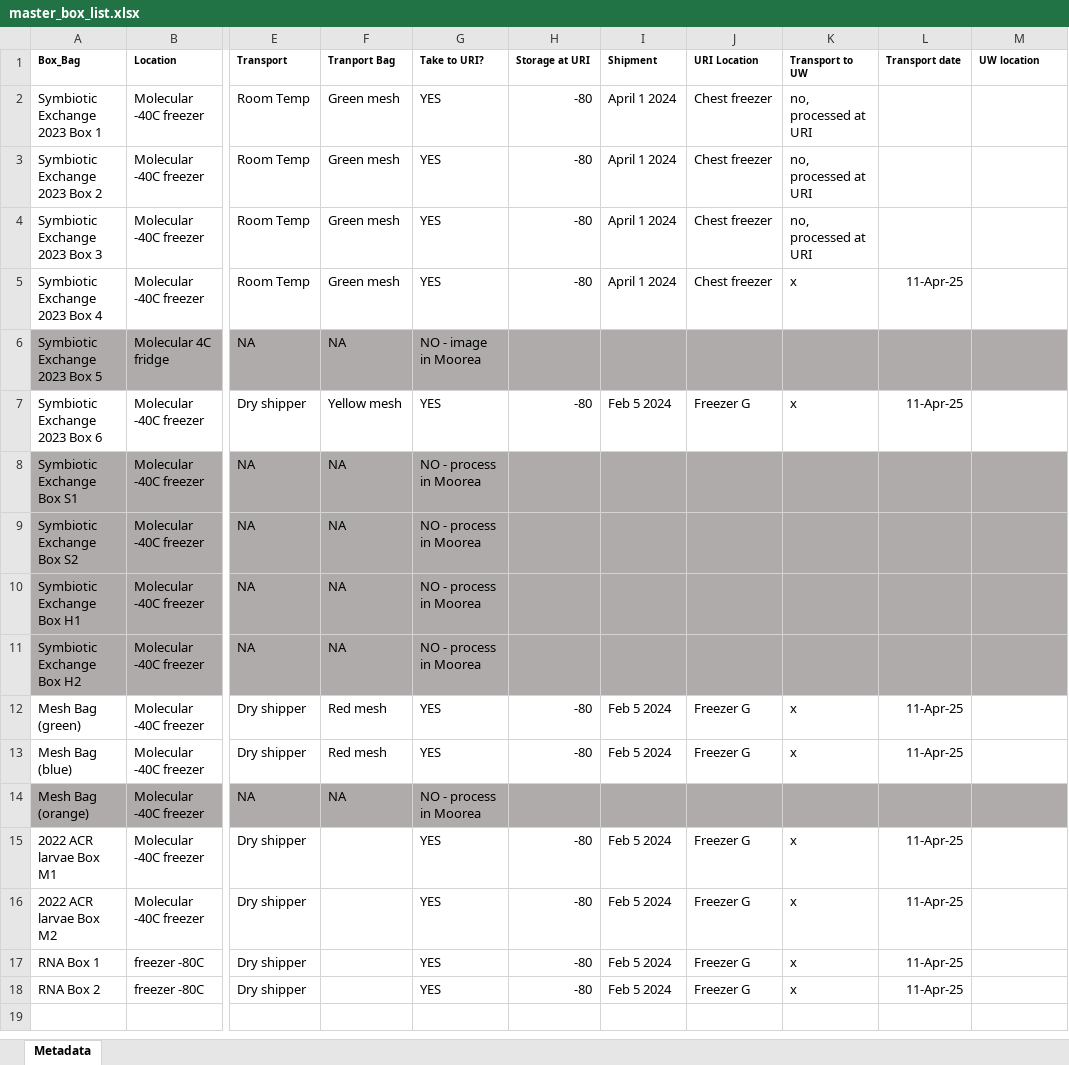
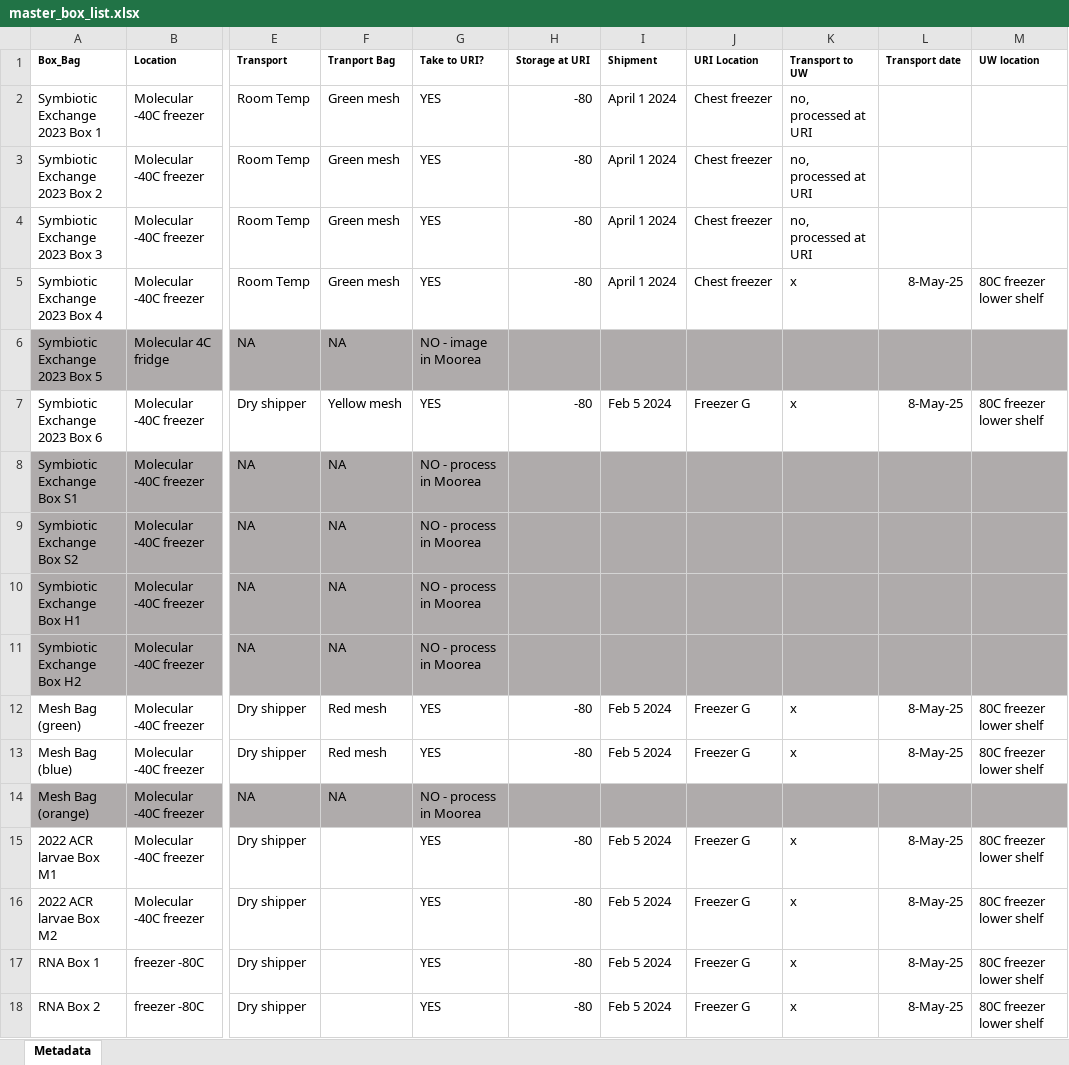
Before and after one commit to AHuffmyer/moorea_symbiotic_exchange_2023, an Excel workbook: data/master_box_list.xlsx, sheet Metadata, drawn as a sheet; only a part is shown, gaps mark what is left out; values as stored, in another font and other column widths than the file's, no borders; the diff names each change by its address in the sheet, - before the commit and + after, or states it on an @@ line.

```diff
--- a/data/master_box_list.xlsx (sheet Metadata)
+++ b/data/master_box_list.xlsx (sheet Metadata)
-L5 (Transport date): 11-Apr-25
+L5 (Transport date): 8-May-25
-M5 (UW location): (empty)
+M5 (UW location): 80C freezer lower shelf
-L7 (Transport date): 11-Apr-25
+L7 (Transport date): 8-May-25
-M7 (UW location): (empty)
+M7 (UW location): 80C freezer lower shelf
-L12:L13 (Transport date): 11-Apr-25
+L12:L13 (Transport date): 8-May-25
-M12:M13 (UW location): (empty)
+M12:M13 (UW location): 80C freezer lower shelf
-L15:L18 (Transport date): 11-Apr-25
+L15:L18 (Transport date): 8-May-25
-M15:M18 (UW location): (empty)
+M15:M18 (UW location): 80C freezer lower shelf
```
Also changed, not shown: data/sequencing_metabolomics_samples.xlsx.
